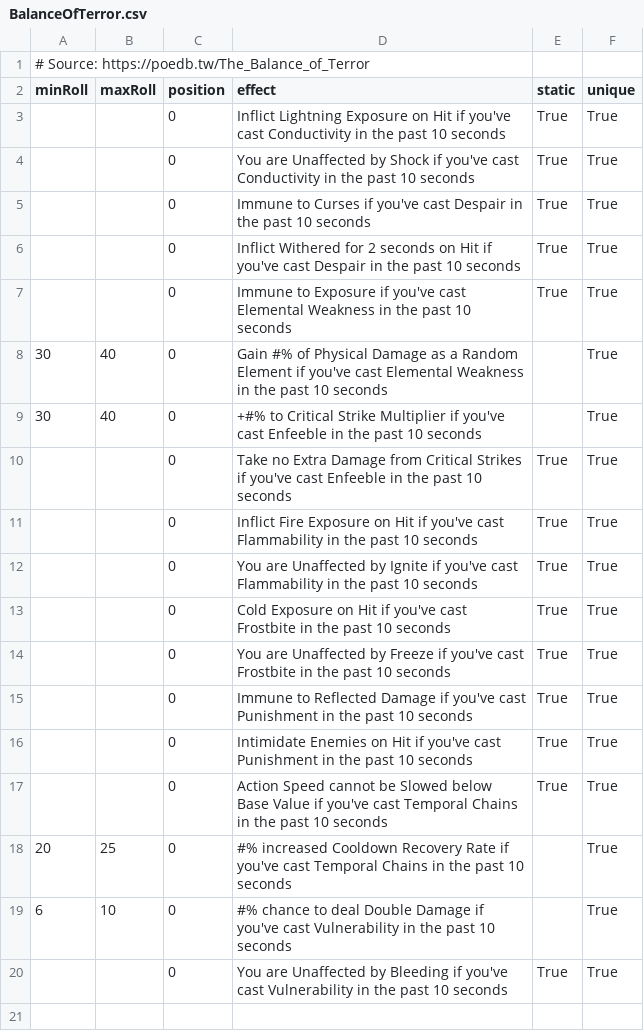
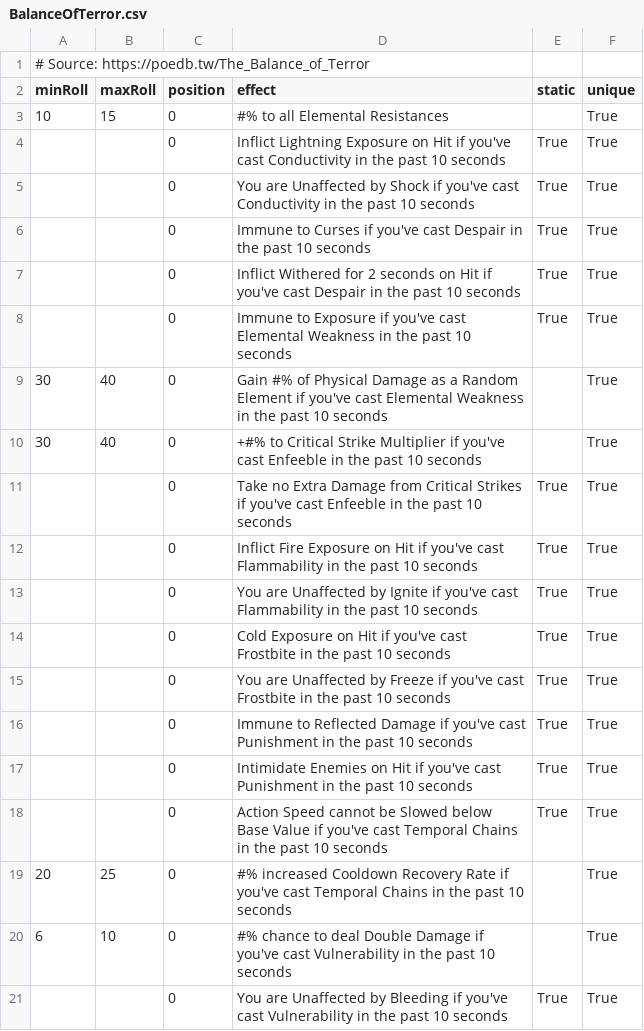
Before and after one commit to Ivareh/pathofmodifiersapp, a CSV file: src/backend/app/app/database/modifier_data_deposit/deposited_data/BalanceOfTerror.csv, drawn as a sheet.

Commit message:
168 Fixed missing modifier

```diff
--- a/src/backend/app/app/database/modifier_data_deposit/deposited_data/BalanceOfTerror.csv
+++ b/src/backend/app/app/database/modifier_data_deposit/deposited_data/BalanceOfTerror.csv
@@ -2,2 +2,3 @@
 minRoll,maxRoll,position,effect,static,unique
+10,15,0,"#% to all Elemental Resistances",,True
 ,,0,"Inflict Lightning Exposure on Hit if you've cast Conductivity in the past 10 seconds",True,True
```
